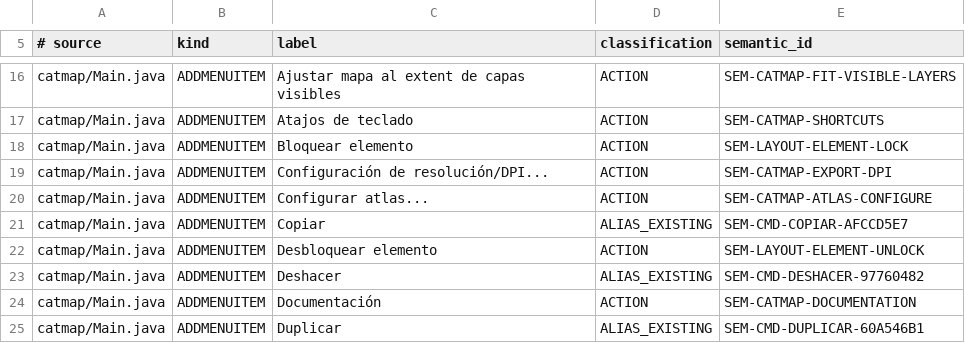
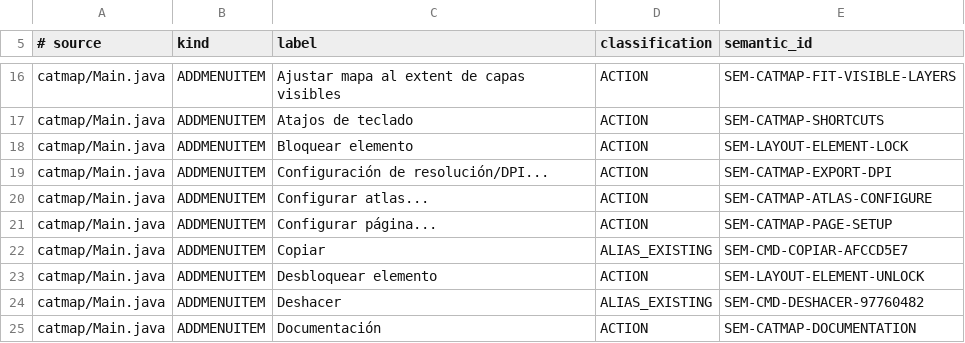
Before and after one commit to tulatraes25/CATGIS-DESKTOP, a TSV file: docs/quality/SUPPLEMENTAL_COMMAND_SEMANTIC_MAP.tsv, drawn as a sheet; only a part is shown, gaps mark what is left out; the shorter side is filled out with more unchanged rows; the diff names each change by its address in the sheet, - before the commit and + after, or states it on an @@ line.

```diff
--- a/docs/quality/SUPPLEMENTAL_COMMAND_SEMANTIC_MAP.tsv
+++ b/docs/quality/SUPPLEMENTAL_COMMAND_SEMANTIC_MAP.tsv
+row 21: catmap/Main.java | ADDMENUITEM | Configurar página... | ACTION | SEM-CATMAP-PAGE-SETUP
```
Also changed, not shown: docs/quality/SEMANTIC_FEATURE_MATRIX.tsv, docs/quality/SOURCE_FEATURE_SURFACE_INVENTORY.tsv, 6 other files.
